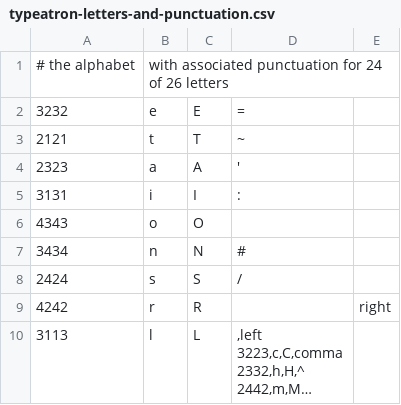
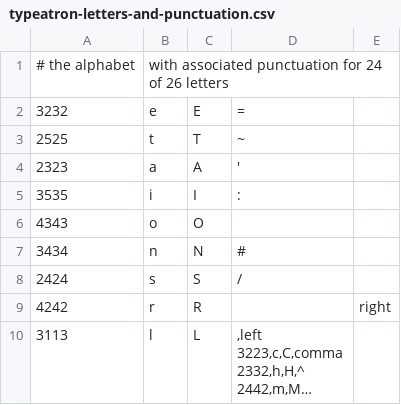
Before and after one commit to synchrony/smsn, a CSV file: typeatron/src/main/resources/net/fortytwo/extendo/typeatron/typeatron-letters-and-punctuation.csv, drawn as a sheet; long unchanged cells end in ….

Commit message:
Assigned more efficient chords to 't' and 'i'

```diff
--- a/typeatron/src/main/resources/net/fortytwo/extendo/typeatron/typeatron-letters-and-punctuation.csv
+++ b/typeatron/src/main/resources/net/fortytwo/extendo/typeatron/typeatron-letters-and-punctuation.csv
@@ -2,5 +2,5 @@
 3232,e,E,=
-2121,t,T,~
+2525,t,T,~
 2323,a,A,'
-3131,i,I,:
+3535,i,I,:
 4343,o,O
```
